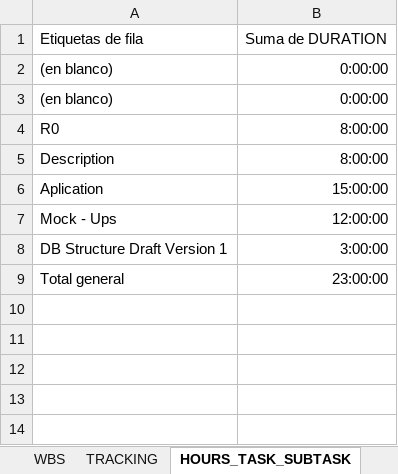
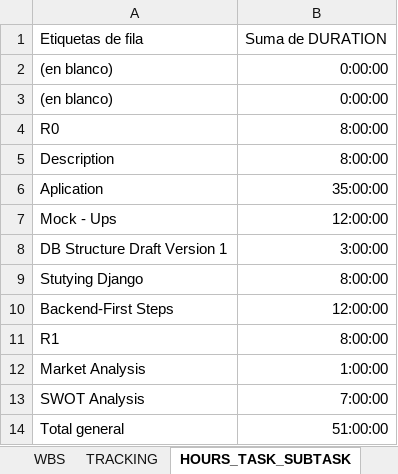
Before and after one commit to Ballingo/Drafts-Ballingo, an Excel workbook: Tracking.xlsx, sheet HOURS_TASK_SUBTASK, drawn as a sheet; values as stored, in another font and other column widths than the file's, no borders; addresses are those after the commit; the diff names each change by its address in the sheet, - before the commit and + after, or states it on an @@ line.

```diff
--- a/Tracking.xlsx (sheet HOURS_TASK_SUBTASK)
+++ b/Tracking.xlsx (sheet HOURS_TASK_SUBTASK)
-B6: 15:00:00
+B6: 35:00:00
+row 9: Stutying Django | 8:00:00
+row 10: Backend-First Steps | 12:00:00
+row 11: R1 | 8:00:00
+row 12: Market Analysis | 1:00:00
+row 13: SWOT Analysis | 7:00:00
-B14: 23:00:00
+B14: 51:00:00
```
Also changed, not shown: sheet TRACKING, sheet HOURS_PERSON_DAY, sheet HOURS_PERSON_TASK, sheet WBS, charts or pictures, 1 other file.
